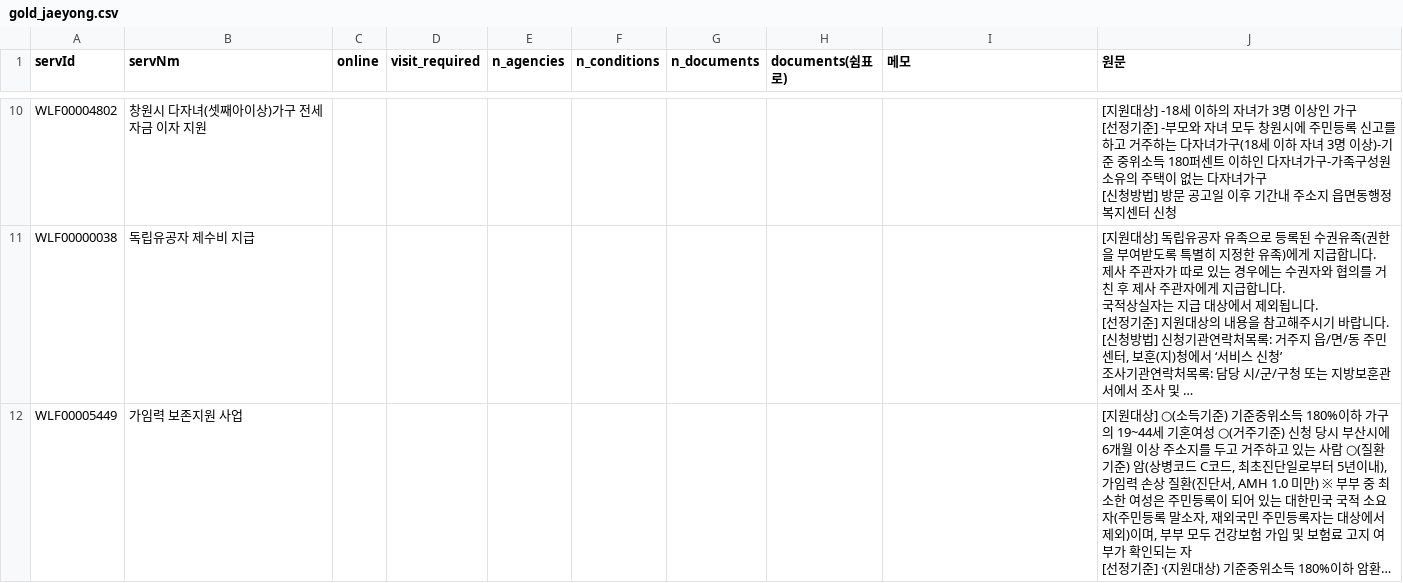
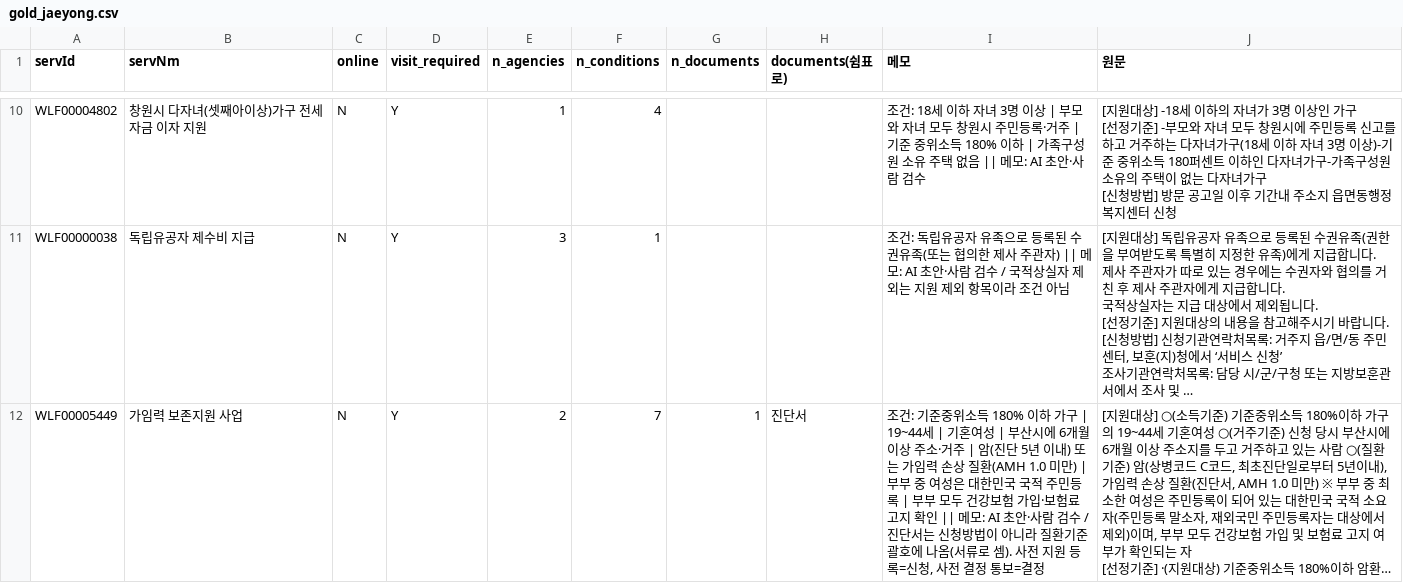
Before and after one commit to BOKJI-MUNTEOK/bokji-munteok, a CSV file: eval/gold_jaeyong.csv, drawn as a sheet; only a part is shown, gaps mark what is left out; long unchanged cells end in …; the diff covers the shown part only; the diff names each change by its address in the sheet, - before the commit and + after, or states it on an @@ line.

```diff
--- a/eval/gold_jaeyong.csv
+++ b/eval/gold_jaeyong.csv
-C10:C12 (online): (empty)
+C10:C12 (online): N
-D10:D12 (visit_required): (empty)
+D10:D12 (visit_required): Y
-E10 (n_agencies): (empty)
+E10 (n_agencies): 1
-F10 (n_conditions): (empty)
+F10 (n_conditions): 4
-I10 (메모): (empty)
+I10 (메모): 조건: 18세 이하 자녀 3명 이상 | 부모와 자녀 모두 창원시 주민등록·거주 | 기준 중위소득 180% 이하 | 가족구성원 소유 주택 없음 || 메모: AI 초안·사람 검수
-E11 (n_agencies): (empty)
+E11 (n_agencies): 3
-F11 (n_conditions): (empty)
+F11 (n_conditions): 1
-I11 (메모): (empty)
+I11 (메모): 조건: 독립유공자 유족으로 등록된 수권유족(또는 협의한 제사 주관자) || 메모: AI 초안·사람 검수 / 국적상실자 제외는 지원 제외 항목이라 조건 아님
-E12 (n_agencies): (empty)
+E12 (n_agencies): 2
-F12 (n_conditions): (empty)
+F12 (n_conditions): 7
-G12 (n_documents): (empty)
+G12 (n_documents): 1
-H12 (documents(쉼표로)): (empty)
+H12 (documents(쉼표로)): 진단서
-I12 (메모): (empty)
+I12 (메모): 조건: 기준중위소득 180% 이하 가구 | 19~44세 | 기혼여성 | 부산시에 6개월 이상 주소·거주 | 암(진단 5년 이내) 또는 가임력 손상 질환(AMH 1.0 미만) | 부부 중 여성은 대한민국 국적 주민등록 | 부부 모두 건강보험 가입·보험료 고지 확인 || 메모: AI 초안·사람 검수 / 진단서는 신청방법이 아니라 질환기준 괄호에 나옴(서류로 셈). 사전 지원 등록=신청, 사전 결정 통보=결정
```
Also changed, not shown: 72 edited cells elsewhere in this file, 2 other files.
